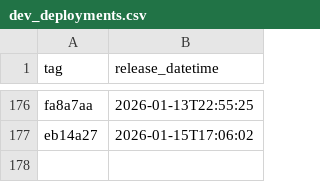
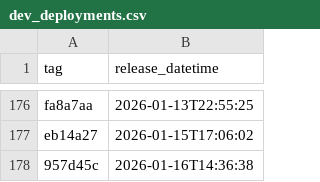
Before and after one commit to NHSDigital/eps-assist-me, a CSV file: _data/dev_deployments.csv, drawn as a sheet; only a part is shown, gaps mark what is left out; the diff names each change by its address in the sheet, - before the commit and + after, or states it on an @@ line.

```diff
--- a/_data/dev_deployments.csv
+++ b/_data/dev_deployments.csv
+row 178: 957d45c | 2026-01-16T14:36:38
```
Also changed, not shown: 1 other file.
